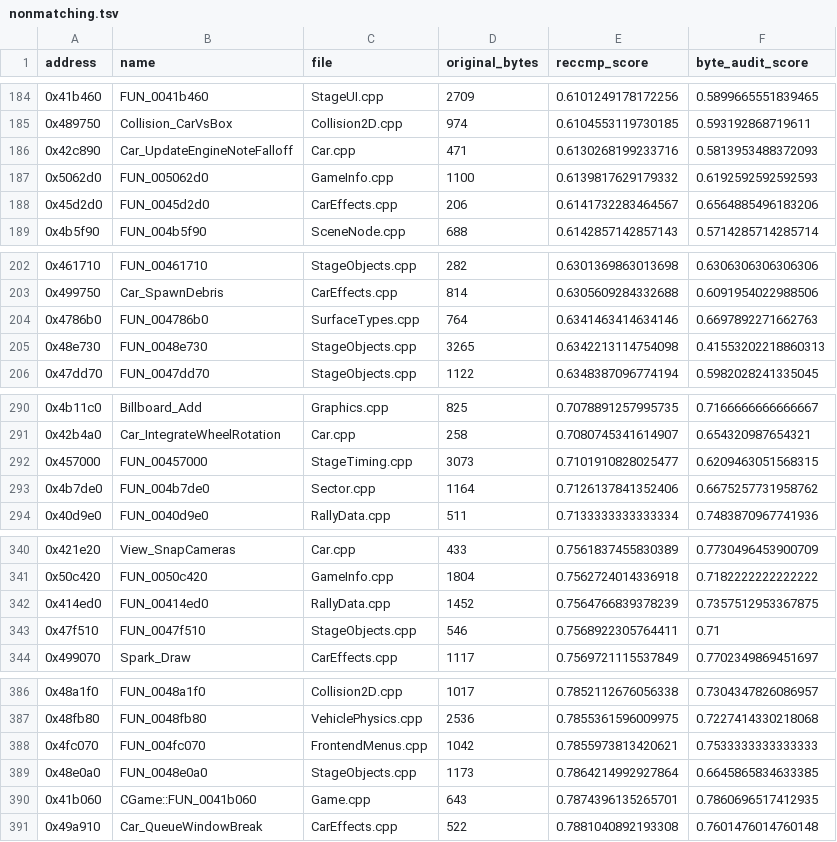
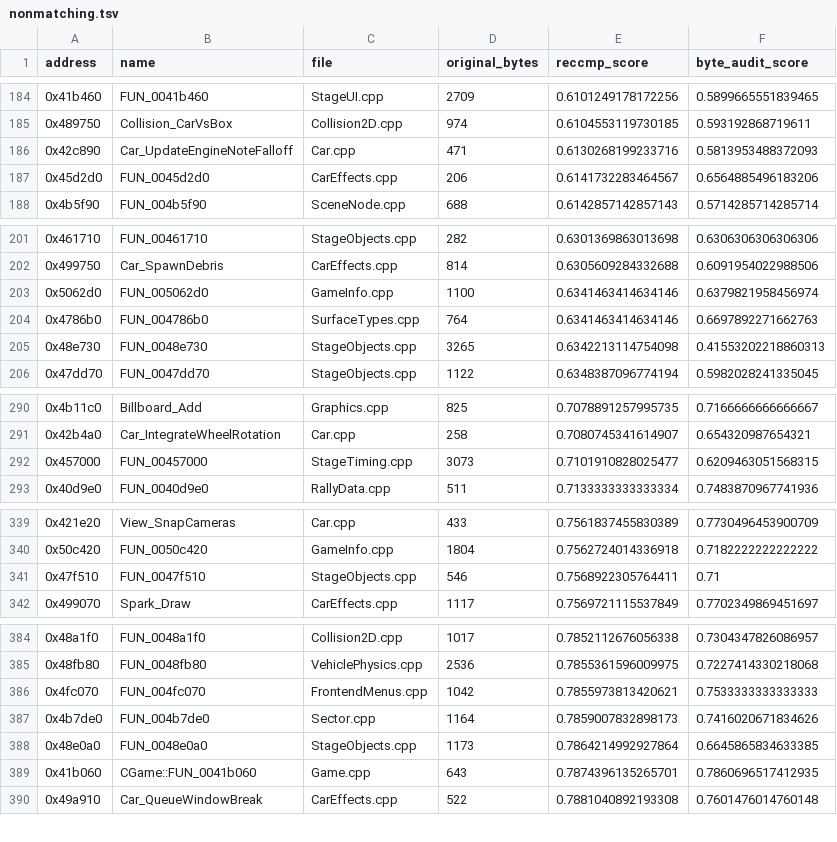
Before and after one commit to pablocpas/CMR2Decomp, a TSV file: CMR2PROGRESS/nonmatching.tsv, drawn as a sheet; only a part is shown, gaps mark what is left out; removed rows and columns are numbered as before the commit, all else as after; the diff covers the shown part only; the diff names each change by its address in the sheet, - before the commit and + after, or states it on an @@ line.

Commit message:
Fix split HUD, car preview, exhaust particles and sector visibility
Restore original car-index handling, converted scene searches, fourth wheel records, simulation positions and view-triangle winding. All 74 differential harnesses pass; the four affected paths also pass in the windowed build. Preserve 2678 byte-exact functions.

```diff
--- a/CMR2PROGRESS/nonmatching.tsv
+++ b/CMR2PROGRESS/nonmatching.tsv
-row 187: 0x5062d0 | FUN_005062d0 | GameInfo.cpp | 1100 | 0.6139817629179332 | 0.6192592592592593
+row 203: 0x5062d0 | FUN_005062d0 | GameInfo.cpp | 1100 | 0.6341463414634146 | 0.6379821958456974
-row 293: 0x4b7de0 | FUN_004b7de0 | Sector.cpp | 1164 | 0.7126137841352406 | 0.6675257731958762
-row 342: 0x414ed0 | FUN_00414ed0 | RallyData.cpp | 1452 | 0.7564766839378239 | 0.7357512953367875
+row 387: 0x4b7de0 | FUN_004b7de0 | Sector.cpp | 1164 | 0.7859007832898173 | 0.7416020671834626
```
Also changed, not shown: 1 added row elsewhere in this file, 16 other files.
